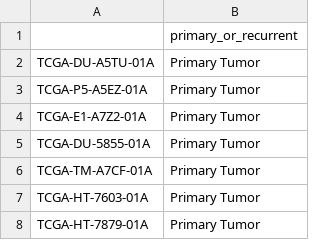
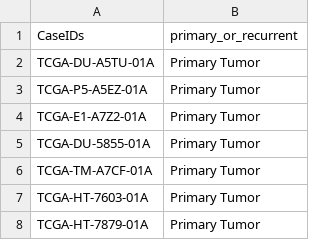
Before and after one commit to rohitveligeti/DESeq2-Workshop-Data, a CSV file: sample_info.csv, drawn as a sheet; only a part is shown.

```diff
--- a/sample_info.csv
+++ b/sample_info.csv
@@ -1,2 +1,2 @@
-,primary_or_recurrent
+CaseIDs, primary_or_recurrent
 TCGA-DU-A5TU-01A,Primary Tumor
```
Also changed, not shown: 1 other file.
